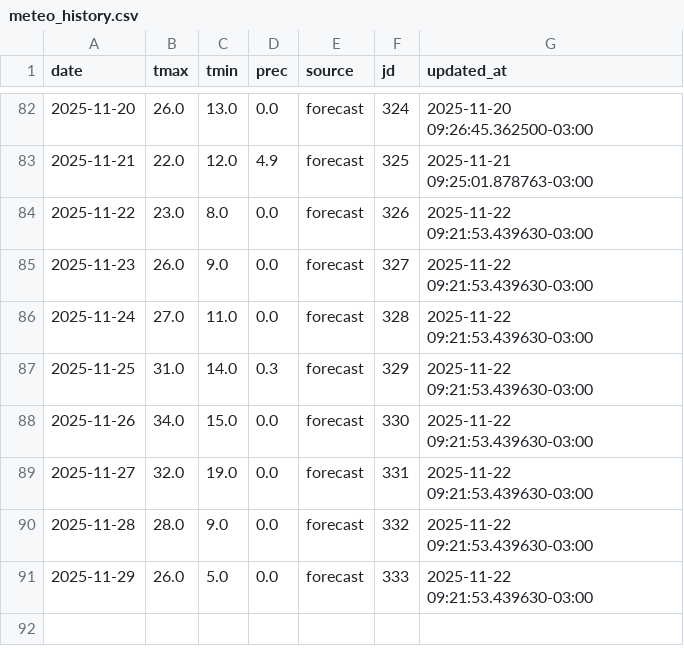
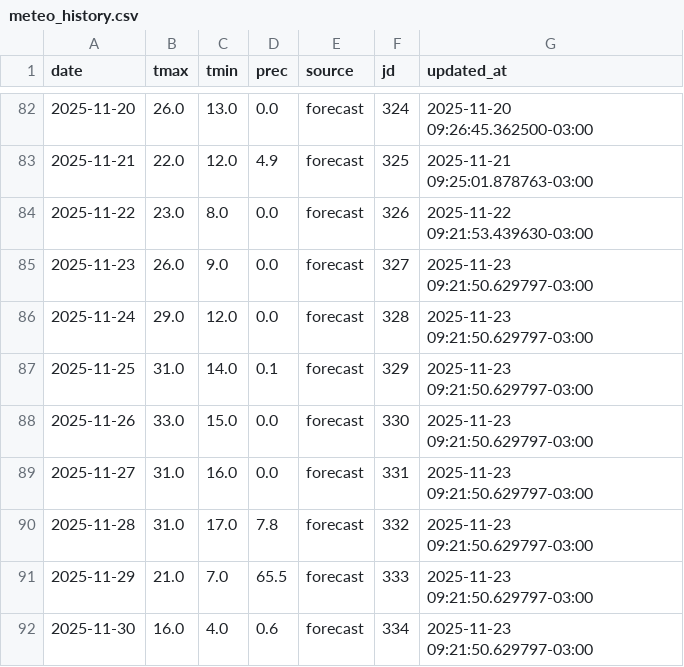
Before and after one commit to PREDWEEM/EUPHOOLA, a CSV file: meteo_history.csv, drawn as a sheet; only a part is shown, gaps mark what is left out.

```diff
--- a/meteo_history.csv
+++ b/meteo_history.csv
@@ -84,8 +84,9 @@ date,tmax,tmin,prec,source,jd,updated_at
 2025-11-22,23.0,8.0,0.0,forecast,326,2025-11-22 09:21:53.439630-03:00
-2025-11-23,26.0,9.0,0.0,forecast,327,2025-11-22 09:21:53.439630-03:00
-2025-11-24,27.0,11.0,0.0,forecast,328,2025-11-22 09:21:53.439630-03:00
-2025-11-25,31.0,14.0,0.3,forecast,329,2025-11-22 09:21:53.439630-03:00
-2025-11-26,34.0,15.0,0.0,forecast,330,2025-11-22 09:21:53.439630-03:00
-2025-11-27,32.0,19.0,0.0,forecast,331,2025-11-22 09:21:53.439630-03:00
-2025-11-28,28.0,9.0,0.0,forecast,332,2025-11-22 09:21:53.439630-03:00
-2025-11-29,26.0,5.0,0.0,forecast,333,2025-11-22 09:21:53.439630-03:00
+2025-11-23,26.0,9.0,0.0,forecast,327,2025-11-23 09:21:50.629797-03:00
+2025-11-24,29.0,12.0,0.0,forecast,328,2025-11-23 09:21:50.629797-03:00
+2025-11-25,31.0,14.0,0.1,forecast,329,2025-11-23 09:21:50.629797-03:00
+2025-11-26,33.0,15.0,0.0,forecast,330,2025-11-23 09:21:50.629797-03:00
+2025-11-27,31.0,16.0,0.0,forecast,331,2025-11-23 09:21:50.629797-03:00
+2025-11-28,31.0,17.0,7.8,forecast,332,2025-11-23 09:21:50.629797-03:00
+2025-11-29,21.0,7.0,65.5,forecast,333,2025-11-23 09:21:50.629797-03:00
+2025-11-30,16.0,4.0,0.6,forecast,334,2025-11-23 09:21:50.629797-03:00
```
